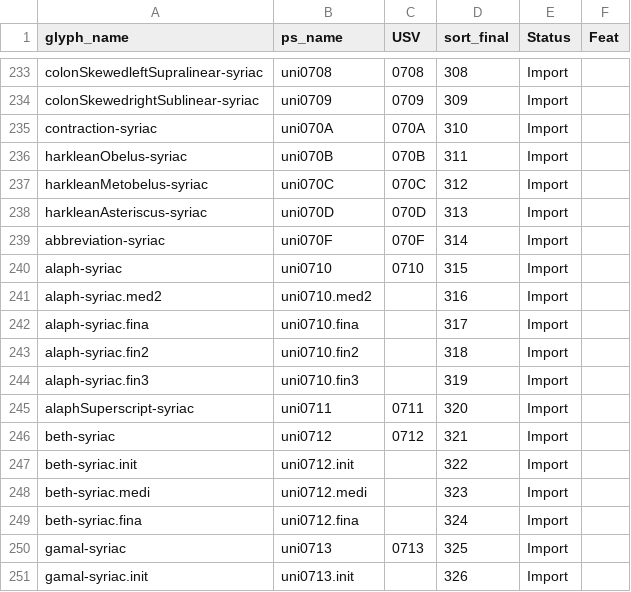
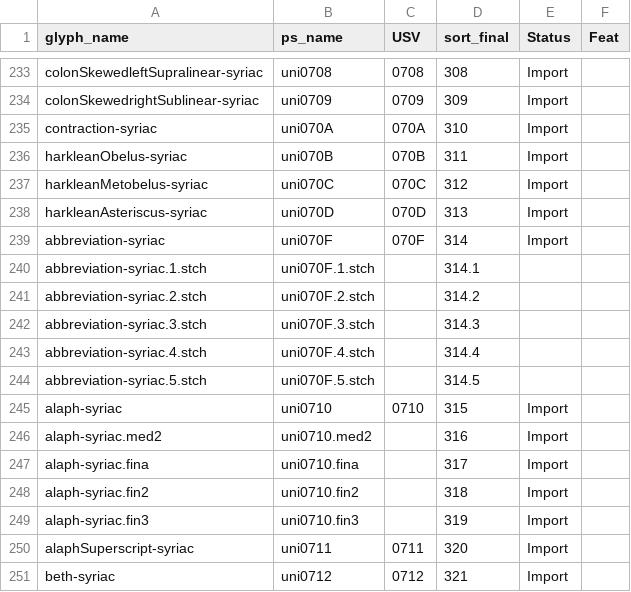
Before and after one commit to silnrsi/font-idiqlat, a CSV file: source/glyph_data.csv, drawn as a sheet; only a part is shown, gaps mark what is left out; the shorter side is filled out with more unchanged rows.

Commit message:
Add stch feature to support 070F

```diff
--- a/source/glyph_data.csv
+++ b/source/glyph_data.csv
@@ -239,2 +239,7 @@ harkleanAsteriscus-syriac,uni070D,070D,313,Import,
 abbreviation-syriac,uni070F,070F,314,Import,
+abbreviation-syriac.1.stch,uni070F.1.stch,,314.1,,
+abbreviation-syriac.2.stch,uni070F.2.stch,,314.2,,
+abbreviation-syriac.3.stch,uni070F.3.stch,,314.3,,
+abbreviation-syriac.4.stch,uni070F.4.stch,,314.4,,
+abbreviation-syriac.5.stch,uni070F.5.stch,,314.5,,
 alaph-syriac,uni0710,0710,315,Import,
```
Also changed, not shown: 21 other files.
